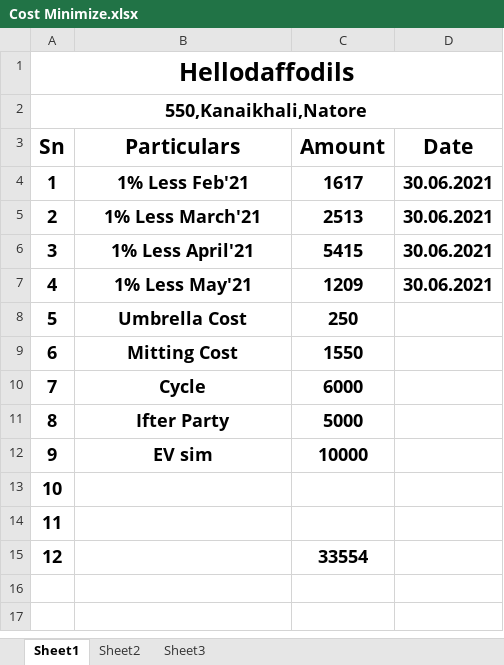
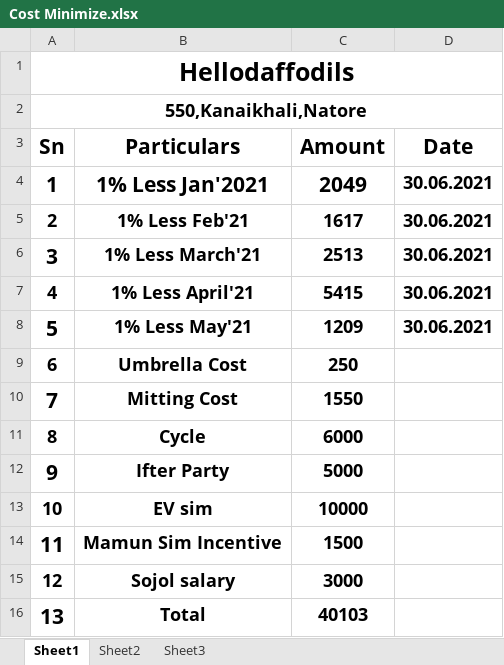
Before and after one commit to aliulkabir/hd, an Excel workbook: Others/Cost Minimize.xlsx, sheet Sheet1, drawn as a sheet; values as stored, in another font and other column widths than the file's, no borders; removed rows and columns are numbered as before the commit, all else as after; the diff names each change by its address in the sheet, - before the commit and + after, or states it on an @@ line.

```diff
--- a/Others/Cost Minimize.xlsx (sheet Sheet1)
+++ b/Others/Cost Minimize.xlsx (sheet Sheet1)
+row 4: 1 | 1% Less Jan'2021 | 2049 | 30.06.2021
@@ column A (Sn) renumbered between rows 5 and 15 @@
@@ A6 text size: larger @@
@@ A8 text size: larger @@
@@ A10 text size: larger @@
@@ A12 text size: larger @@
@@ A14 text size: larger @@
-B14 (Particulars): (empty)
+B14 (Particulars): Mamun Sim Incentive
-C14 (Amount): (empty)
+C14 (Amount): 1500
-B15 (Particulars): (empty)
+B15 (Particulars): Sojol salary
-C15 (Amount): (empty)
+C15 (Amount): 3000
-row 15: 12 |  | 33554
+row 16: 13 | Total | 40103
```
Also changed, not shown: Others/Expense NAT08.xlsx, Others/Office Inventory list.xlsx, 9 other files.
